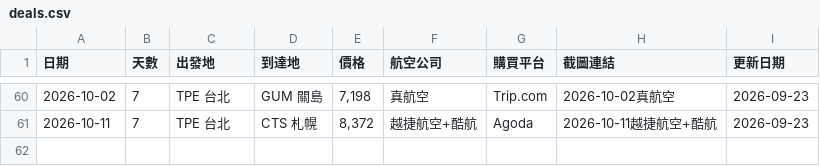
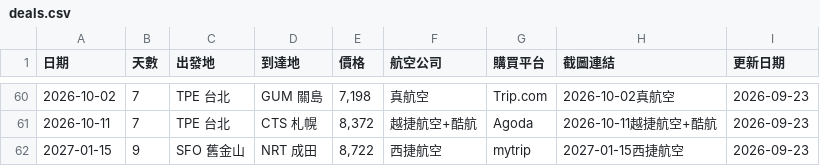
Before and after one commit to SAOJSM/FlightDealAsia, a CSV file: data/deals.csv, drawn as a sheet; only a part is shown, gaps mark what is left out; the diff names each change by its address in the sheet, - before the commit and + after, or states it on an @@ line.

Commit message:
chore: update deals from Telegram Bot (2026-09-23 07:23:04)

```diff
--- a/data/deals.csv
+++ b/data/deals.csv
+row 62: 2027-01-15 | 9 | SFO 舊金山 | NRT 成田 | 8,722 | 西捷航空 | mytrip | 2027-01-15西捷航空 | 2026-09-23
```
Also changed, not shown: 2 other files.
